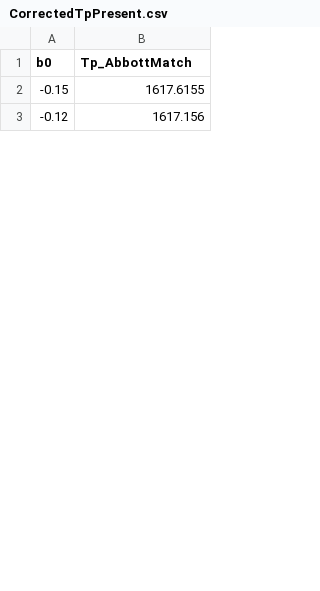
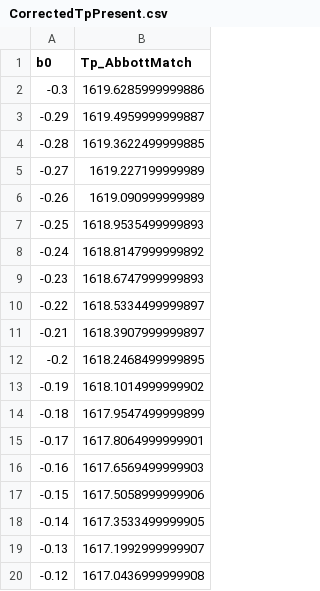
Before and after one commit to camerianm/UncertainEarth, a CSV file: CorrectedTpPresent.csv, drawn as a sheet; only a part is shown; the diff covers the shown part only.

```diff
--- a/CorrectedTpPresent.csv
+++ b/CorrectedTpPresent.csv
@@ -1,3 +1,20 @@
 b0,Tp_AbbottMatch
--0.15,1617.6155
--0.12,1617.156
+-0.3,1619.6285999999886
+-0.29,1619.4959999999887
+-0.28,1619.3622499999885
+-0.27,1619.227199999989
+-0.26,1619.090999999989
+-0.25,1618.9535499999893
+-0.24,1618.8147999999892
+-0.23,1618.6747999999893
+-0.22,1618.5334499999897
+-0.21,1618.3907999999897
+-0.2,1618.2468499999895
+-0.19,1618.1014999999902
+-0.18,1617.9547499999899
+-0.17,1617.8064999999901
+-0.16,1617.6569499999903
+-0.15,1617.5058999999906
+-0.14,1617.3533499999905
+-0.13,1617.1992999999907
+-0.12,1617.0436999999908
```
Also changed, not shown: 31 added rows and 14 edited cells elsewhere in this file, 1 other file.
